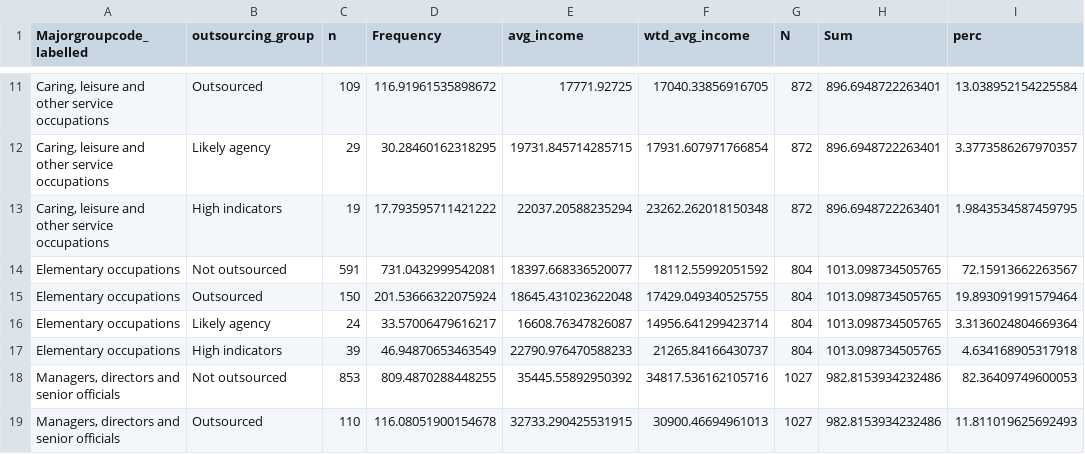
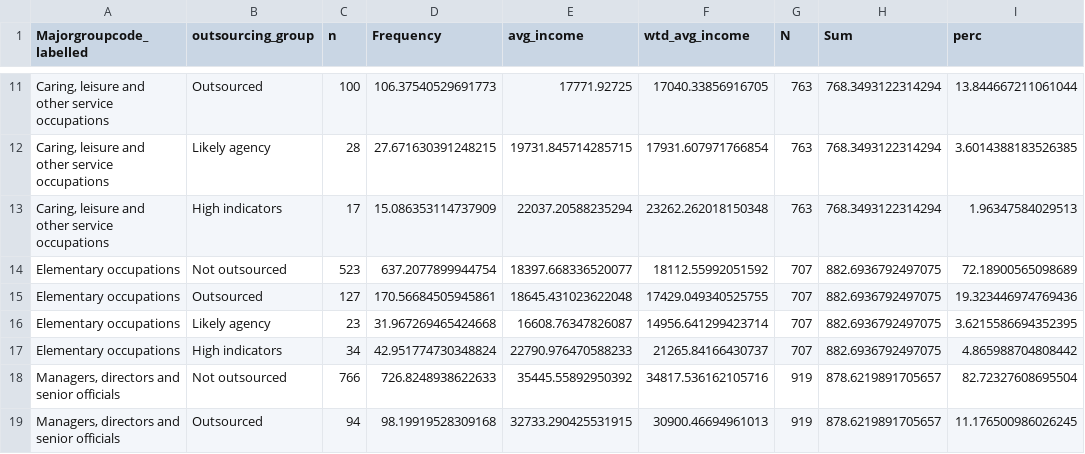
Before and after one commit to JustKnowledge-UK/jrf_nat_rep, a CSV file: outputs/data/mgc_summary_pay_group.csv, drawn as a sheet; only a part is shown, gaps mark what is left out; the diff covers the shown part only; the diff names each change by its address in the sheet, - before the commit and + after, or states it on an @@ line.

```diff
--- a/outputs/data/mgc_summary_pay_group.csv
+++ b/outputs/data/mgc_summary_pay_group.csv
-C11 (n): 109
+C11 (n): 100
-D11 (Frequency): 116.91961535898672
+D11 (Frequency): 106.37540529691773
-G11:G13 (N): 872
+G11:G13 (N): 763
-H11:H13 (Sum): 896.6948722263401
+H11:H13 (Sum): 768.3493122314294
-I11 (perc): 13.038952154225584
+I11 (perc): 13.844667211061044
-C12 (n): 29
+C12 (n): 28
-D12 (Frequency): 30.28460162318295
+D12 (Frequency): 27.671630391248215
-I12 (perc): 3.3773586267970357
+I12 (perc): 3.6014388183526385
-C13 (n): 19
+C13 (n): 17
-D13 (Frequency): 17.793595711421222
+D13 (Frequency): 15.086353114737909
-I13 (perc): 1.9843534587459795
+I13 (perc): 1.96347584029513
-C14 (n): 591
+C14 (n): 523
-D14 (Frequency): 731.0432999542081
+D14 (Frequency): 637.2077899944754
-G14:G17 (N): 804
+G14:G17 (N): 707
-H14:H17 (Sum): 1013.098734505765
+H14:H17 (Sum): 882.6936792497075
-I14 (perc): 72.15913662263567
+I14 (perc): 72.18900565098689
-C15 (n): 150
+C15 (n): 127
-D15 (Frequency): 201.53666322075924
+D15 (Frequency): 170.56684505945861
-I15 (perc): 19.893091991579464
+I15 (perc): 19.323446974769436
-C16 (n): 24
+C16 (n): 23
-D16 (Frequency): 33.57006479616217
+D16 (Frequency): 31.967269465424668
-I16 (perc): 3.3136024804669364
+I16 (perc): 3.6215586694352395
-C17 (n): 39
+C17 (n): 34
-D17 (Frequency): 46.94870653463549
+D17 (Frequency): 42.951774730348824
-I17 (perc): 4.634168905317918
+I17 (perc): 4.865988704808442
-C18 (n): 853
+C18 (n): 766
-D18 (Frequency): 809.4870288448255
+D18 (Frequency): 726.8248938622633
-G18:G19 (N): 1027
+G18:G19 (N): 919
-H18:H19 (Sum): 982.8153934232486
+H18:H19 (Sum): 878.6219891705657
-I18 (perc): 82.36409749600053
+I18 (perc): 82.72327608695504
-C19 (n): 110
+C19 (n): 94
-D19 (Frequency): 116.08051900154678
+D19 (Frequency): 98.19919528309168
-I19 (perc): 11.811019625692493
+I19 (perc): 11.176500986026245
```
Also changed, not shown: 142 edited cells elsewhere in this file, outputs/data/mgc_summary_pay.csv, outputs/data/mgc_summary_paysplit.csv, 9 other files.
